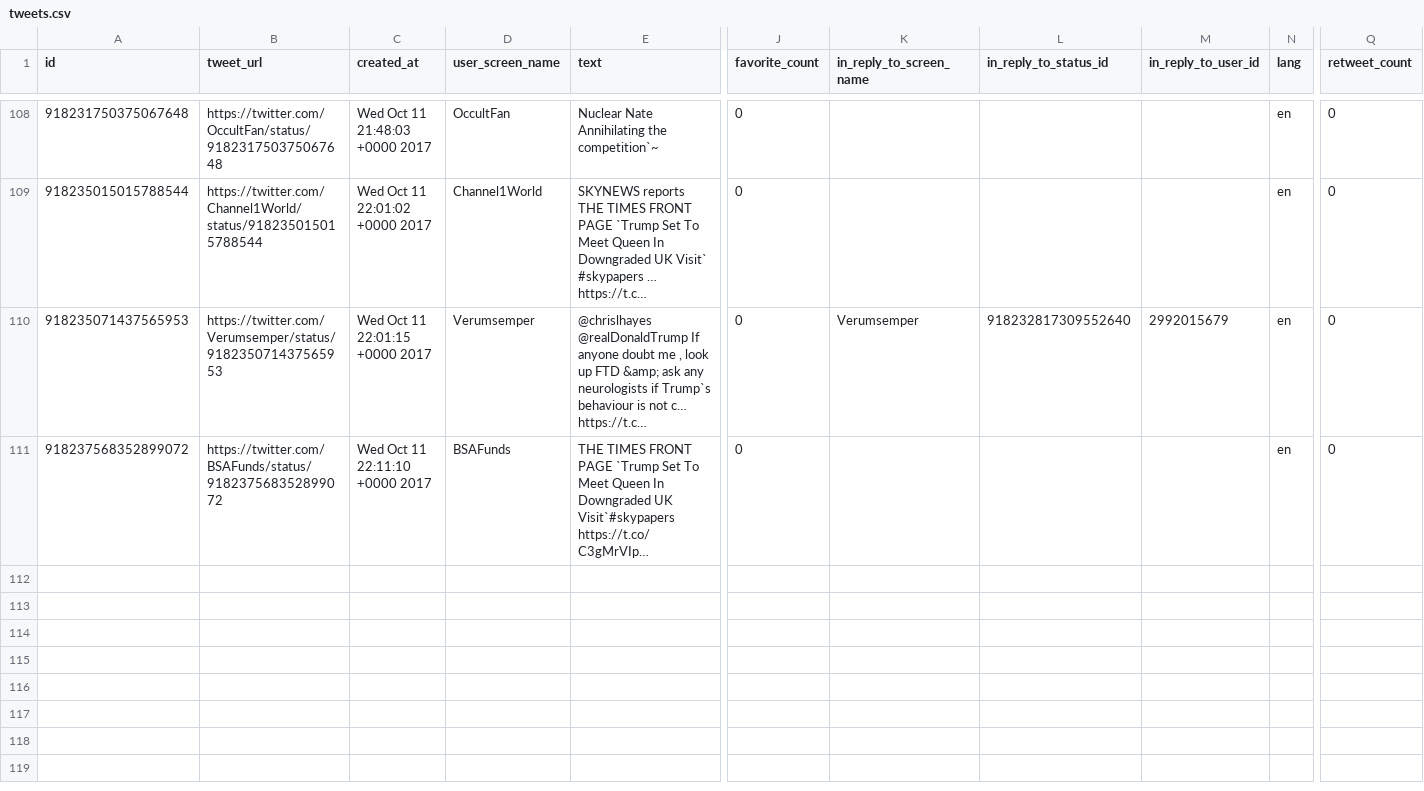
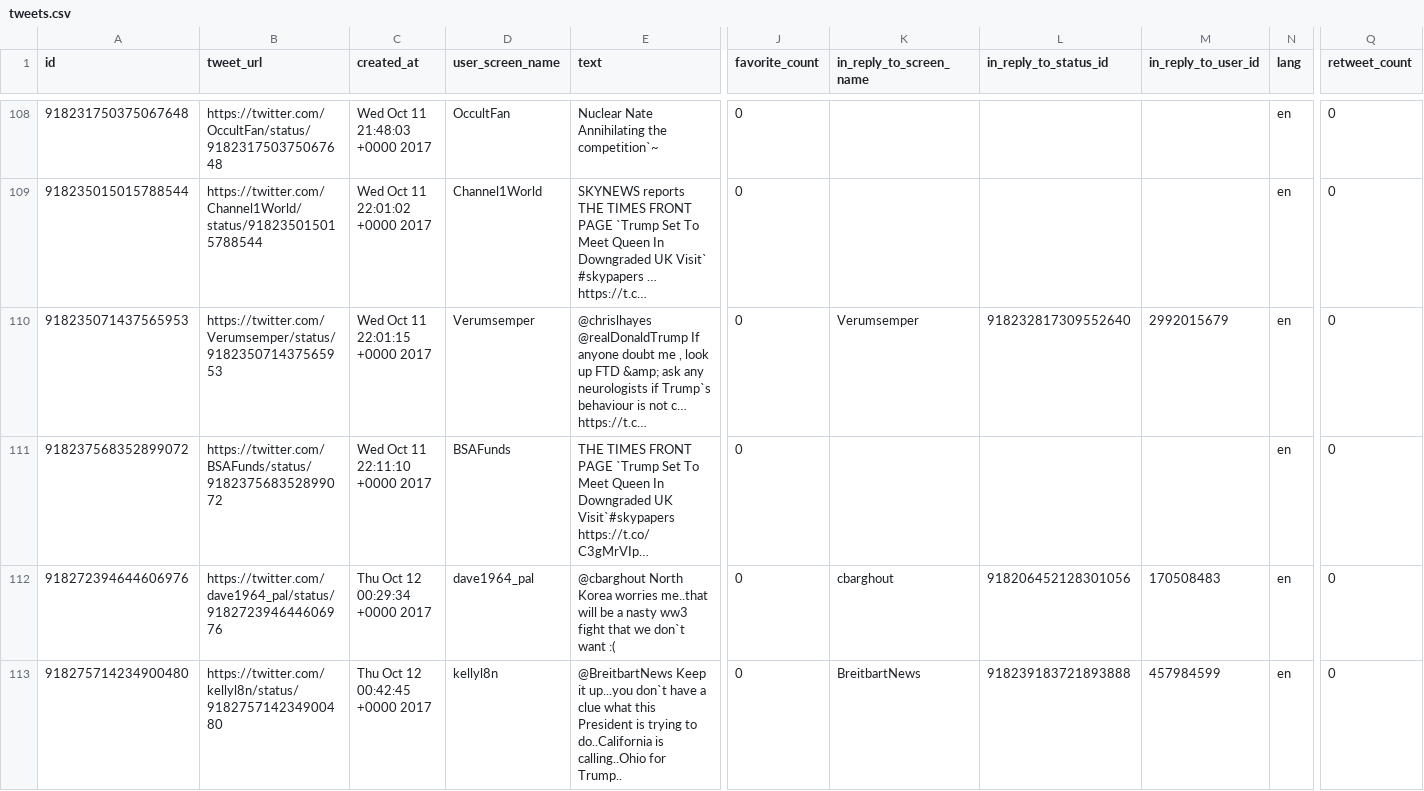
Before and after one commit to edsu/apostrophe, a CSV file: tweets.csv, drawn as a sheet; only a part is shown, gaps mark what is left out; long unchanged cells end in …; rows hold the shown columns only; the diff names each change by its address in the sheet, - before the commit and + after, or states it on an @@ line.

Commit message:
latest content at Thu Oct 12 00:45:01 UTC 2017

```diff
--- a/tweets.csv
+++ b/tweets.csv
+row 112: 918272394644606976 | https://twitter.com/dave1964_pal/status/918272394644606976 | Thu Oct 12 00:29:34 +0000 2017 | dave1964_pal | @cbarghout North Korea worries me..that will be a nasty ww3 fight that we don`t want :( | 0 | cbarghout | 918206452128301056 | 170508483 | en | 0
+row 113: 918275714234900480 | https://twitter.com/kellyl8n/status/918275714234900480 | Thu Oct 12 00:42:45 +0000 2017 | kellyl8n | @BreitbartNews Keep it up...you don`t have a clue what this President is trying to do..California is calling..Ohio for Trump.. | 0 | BreitbartNews | 918239183721893888 | 457984599 | en | 0
```
